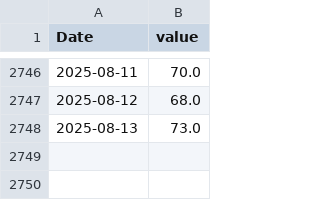
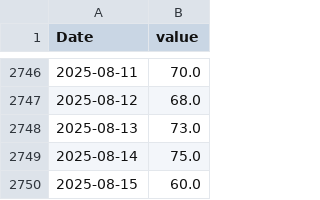
Before and after one commit to AlanCrespoMurilloIA/Bridgewater-Agents, a CSV file: fear_greed.csv, drawn as a sheet; only a part is shown, gaps mark what is left out.

```diff
--- a/fear_greed.csv
+++ b/fear_greed.csv
@@ -2748 +2748,3 @@ Date,value
 2025-08-13,73.0
+2025-08-14,75.0
+2025-08-15,60.0
```
Also changed, not shown: 5 other files.
